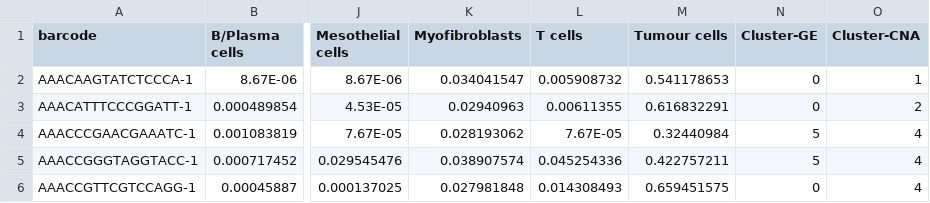
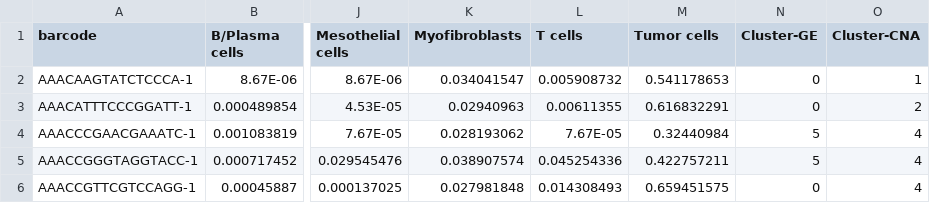
Before and after one commit to sailem-group/TissuePlot, a CSV file: demoData/p1/SpotClusterMembership_SP1.csv, drawn as a sheet; only a part is shown, gaps mark what is left out; the diff names each change by its address in the sheet, - before the commit and + after, or states it on an @@ line.

Commit message:
Changes related to Tumour spelling and Popup change

```diff
--- a/demoData/p1/SpotClusterMembership_SP1.csv
+++ b/demoData/p1/SpotClusterMembership_SP1.csv
-M1: Tumour cells
+M1: Tumor cells
```
Also changed, not shown: demoData/p2/SpotClusterMembership_SP2.csv, demoData/p3/SpotClusterMembership_SP3.csv, 9 other files.
